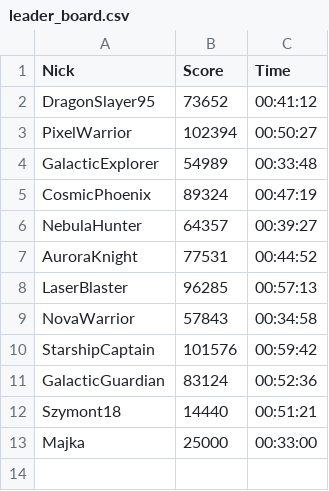
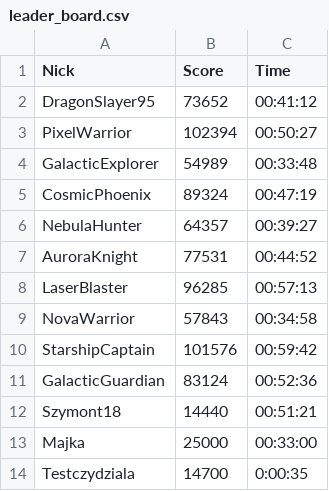
Before and after one commit to szymont18/Pacman, a CSV file: resources/leader_board.csv, drawn as a sheet; the diff names each change by its address in the sheet, - before the commit and + after, or states it on an @@ line.

```diff
--- a/resources/leader_board.csv
+++ b/resources/leader_board.csv
+row 14: Testczydziala | 14700 | 0:00:35
```
Also changed, not shown: 12 other files.
